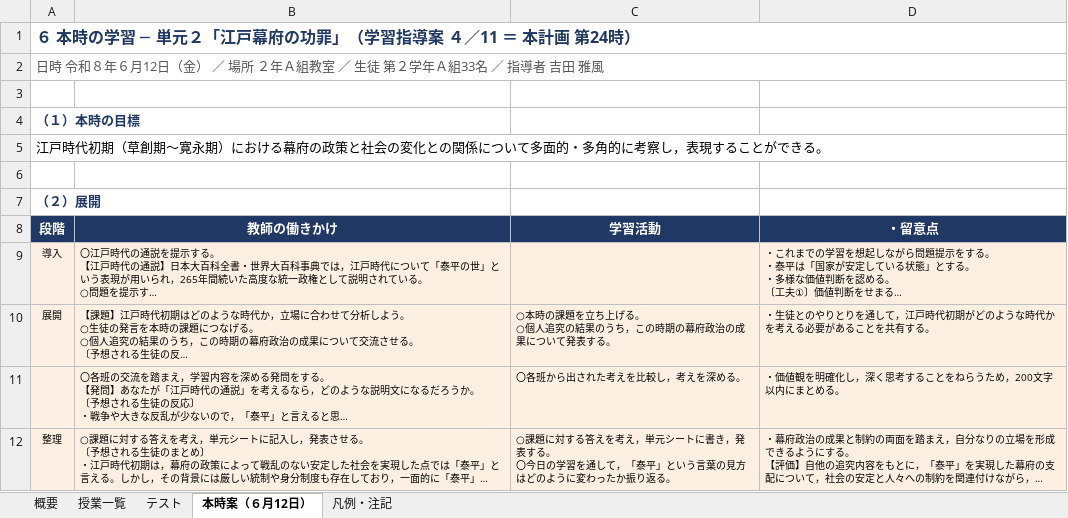
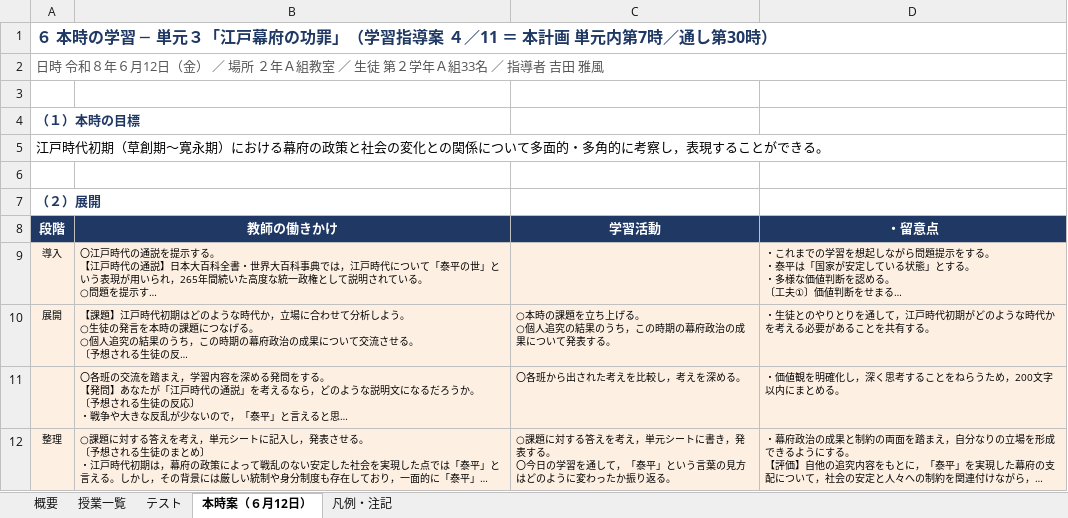
Before and after one commit to yoshidamasakaze-web/-, an Excel workbook: 授業時数計画_R8_第2学年_歴史的分野.xlsx, sheet 本時案（６月12日）, drawn as a sheet; long unchanged cells end in …; values as stored, in another font and other column widths than the file's, no borders; the diff names each change by its address in the sheet, - before the commit and + after, or states it on an @@ line.

```diff
--- a/授業時数計画_R8_第2学年_歴史的分野.xlsx (sheet 本時案（６月12日）)
+++ b/授業時数計画_R8_第2学年_歴史的分野.xlsx (sheet 本時案（６月12日）)
-A1 (段階): …─ 単元２「江戸幕府の功罪」（学習指導案 ４／11 ＝ 本計画 第24時）
+A1 (段階): …─ 単元３「江戸幕府の功罪」（学習指導案 ４／11 ＝ 本計画 単元内第7時／通し第30時）
```
Also changed, not shown: sheet 授業一覧, sheet テスト, sheet 概要, sheet 凡例・注記, formulas that keep their value, 1 other file.
